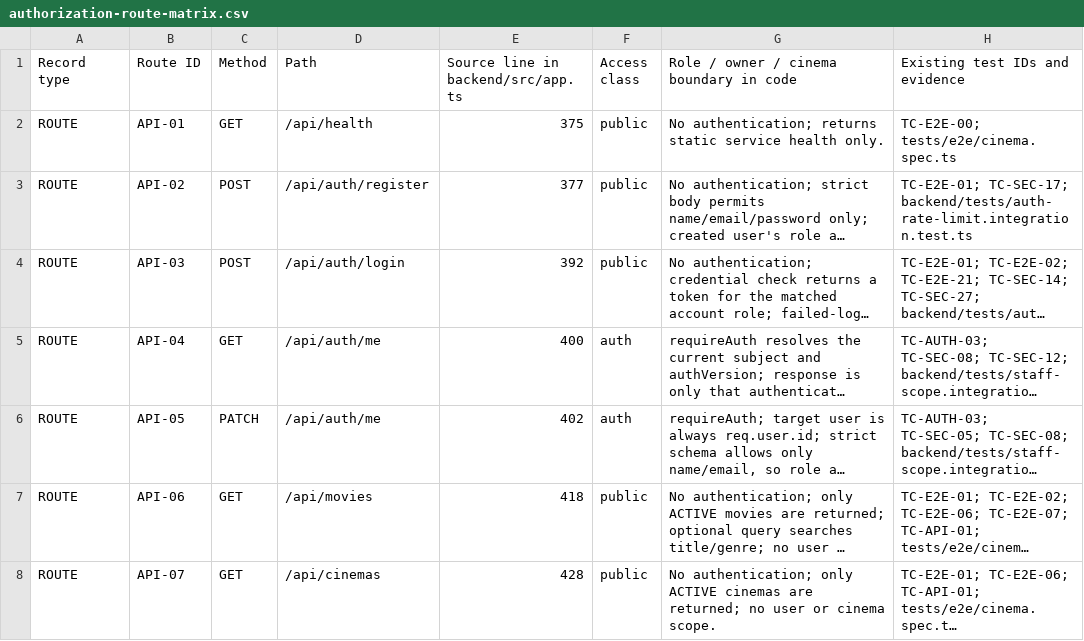
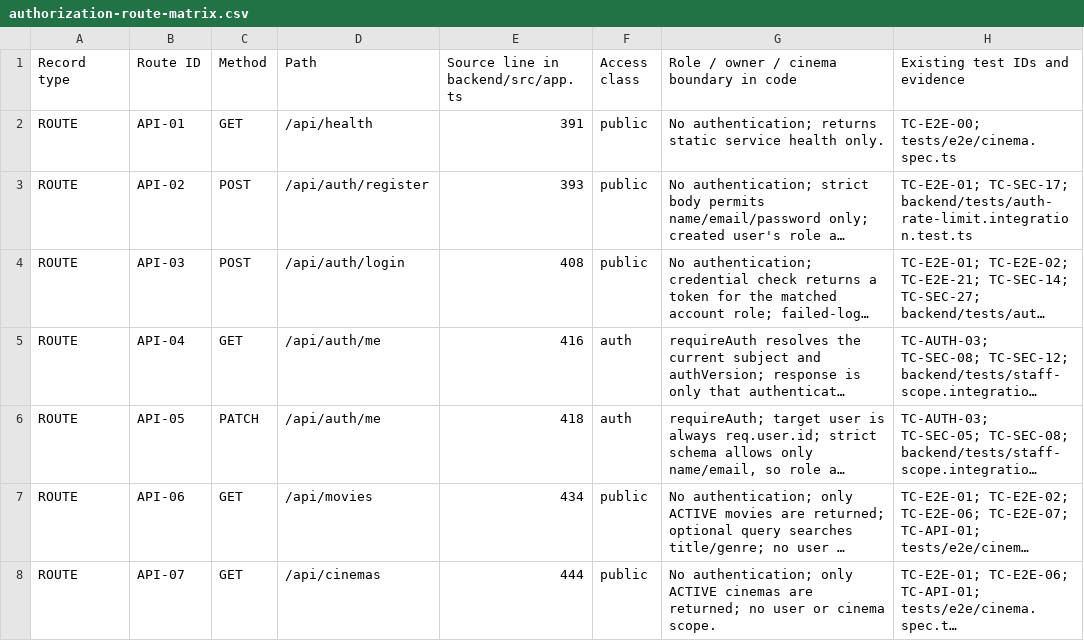
Before and after one commit to mahTuqn/DGKD_GK, a CSV file: docs/security/authorization-route-matrix.csv, drawn as a sheet; only a part is shown; long unchanged cells end in …; the diff covers the shown part only; the diff names each change by its address in the sheet, - before the commit and + after, or states it on an @@ line.

```diff
--- a/docs/security/authorization-route-matrix.csv
+++ b/docs/security/authorization-route-matrix.csv
-E2: 375
+E2: 391
-E3: 377
+E3: 393
-E4: 392
+E4: 408
-E5: 400
+E5: 416
-E6: 402
+E6: 418
-E7: 418
+E7: 434
-E8: 428
+E8: 444
```
Also changed, not shown: 33 edited cells elsewhere in this file, docs/03-rtm.csv, docs/04-test-cases.csv, 7 other files.
